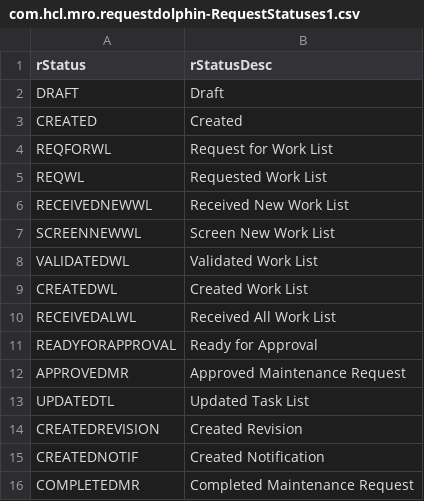
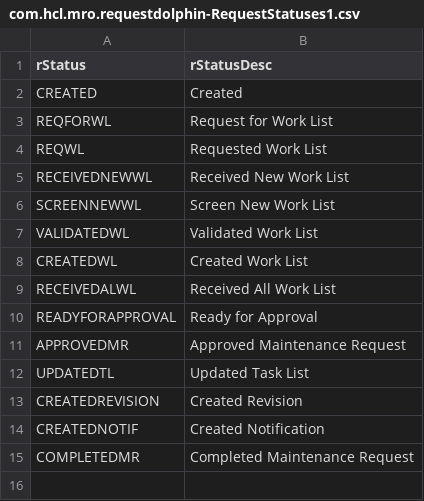
Before and after one commit to mittalkirti244/projects, a CSV file: db/data/com.hcl.mro.requestdolphin-RequestStatuses1.csv, drawn as a sheet.

```diff
--- a/db/data/com.hcl.mro.requestdolphin-RequestStatuses1.csv
+++ b/db/data/com.hcl.mro.requestdolphin-RequestStatuses1.csv
@@ -1,3 +1,2 @@
 rStatus;rStatusDesc
-DRAFT;Draft
 CREATED;Created
```
Also changed, not shown: 2 other files.
